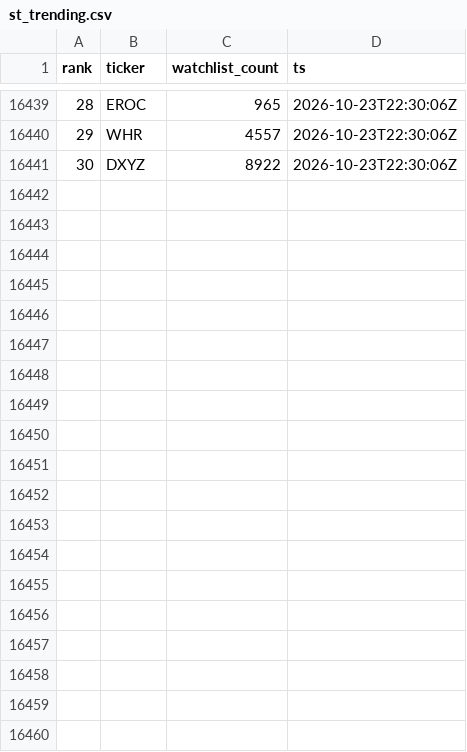
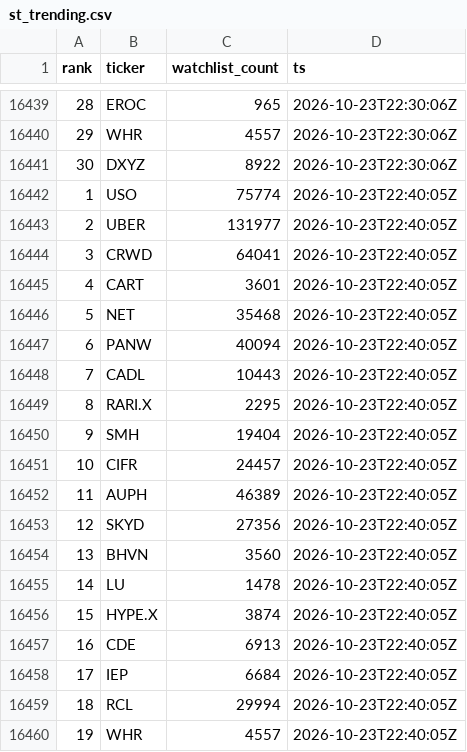
Before and after one commit to virgolaema/pump-search, a CSV file: data/st_trending.csv, drawn as a sheet; only a part is shown, gaps mark what is left out; the diff covers the shown part only; the diff names each change by its address in the sheet, - before the commit and + after, or states it on an @@ line.

Commit message:
data: collect 2026-10-23T22:40:55Z

```diff
--- a/data/st_trending.csv
+++ b/data/st_trending.csv
+row 16442: 1 | USO | 75774 | 2026-10-23T22:40:05Z
+row 16443: 2 | UBER | 131977 | 2026-10-23T22:40:05Z
+row 16444: 3 | CRWD | 64041 | 2026-10-23T22:40:05Z
+row 16445: 4 | CART | 3601 | 2026-10-23T22:40:05Z
+row 16446: 5 | NET | 35468 | 2026-10-23T22:40:05Z
+row 16447: 6 | PANW | 40094 | 2026-10-23T22:40:05Z
+row 16448: 7 | CADL | 10443 | 2026-10-23T22:40:05Z
+row 16449: 8 | RARI.X | 2295 | 2026-10-23T22:40:05Z
+row 16450: 9 | SMH | 19404 | 2026-10-23T22:40:05Z
+row 16451: 10 | CIFR | 24457 | 2026-10-23T22:40:05Z
+row 16452: 11 | AUPH | 46389 | 2026-10-23T22:40:05Z
+row 16453: 12 | SKYD | 27356 | 2026-10-23T22:40:05Z
+row 16454: 13 | BHVN | 3560 | 2026-10-23T22:40:05Z
+row 16455: 14 | LU | 1478 | 2026-10-23T22:40:05Z
+row 16456: 15 | HYPE.X | 3874 | 2026-10-23T22:40:05Z
+row 16457: 16 | CDE | 6913 | 2026-10-23T22:40:05Z
+row 16458: 17 | IEP | 6684 | 2026-10-23T22:40:05Z
+row 16459: 18 | RCL | 29994 | 2026-10-23T22:40:05Z
+row 16460: 19 | WHR | 4557 | 2026-10-23T22:40:05Z
```
Also changed, not shown: 11 added rows elsewhere in this file, data/hotlist.csv, data/runlog.csv, 2 other files.
